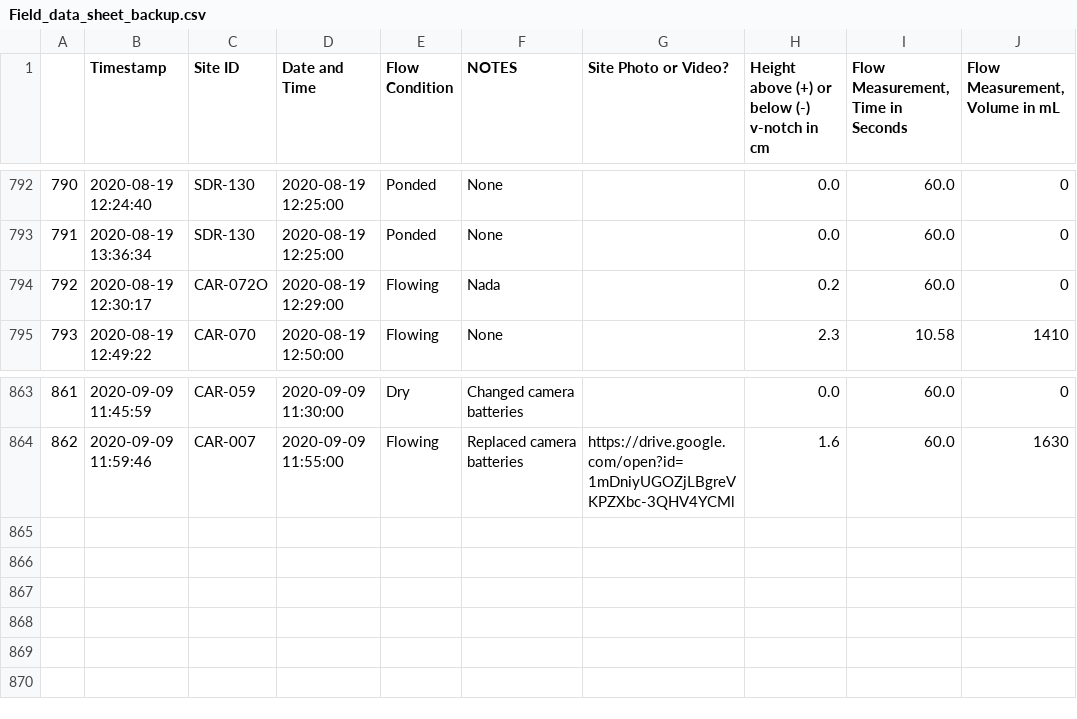
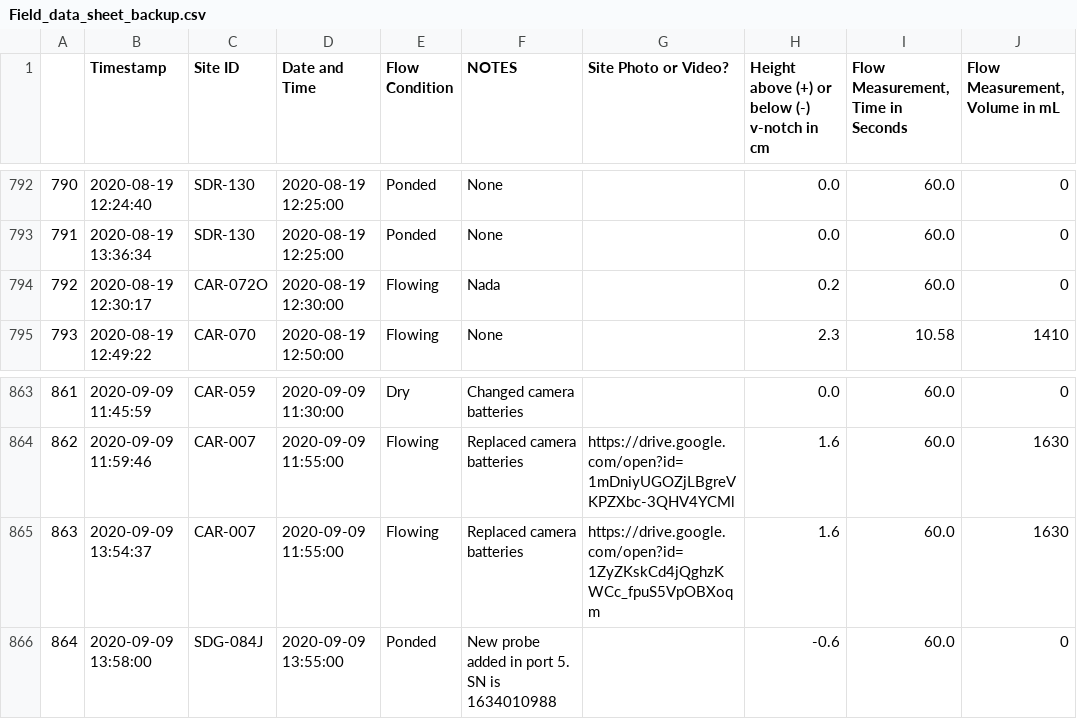
Before and after one commit to 5025-Main/2020_County_LowFlow, a CSV file: Ancillary_files/FDS/Field_data_sheet_backup.csv, drawn as a sheet; only a part is shown, gaps mark what is left out.

```diff
--- a/Ancillary_files/FDS/Field_data_sheet_backup.csv
+++ b/Ancillary_files/FDS/Field_data_sheet_backup.csv
@@ -793,3 +793,3 @@
 791,2020-08-19 13:36:34,SDR-130,2020-08-19 12:25:00,Ponded,None ,,0.0,60.0,0
-792,2020-08-19 12:30:17,CAR-072O,2020-08-19 12:29:00,Flowing,Nada,,0.2,60.0,0
+792,2020-08-19 12:30:17,CAR-072O,2020-08-19 12:30:00,Flowing,Nada,,0.2,60.0,0
 793,2020-08-19 12:49:22,CAR-070,2020-08-19 12:50:00,Flowing,None,,2.3,10.58,1410
@@ -864 +864,3 @@
 862,2020-09-09 11:59:46,CAR-007,2020-09-09 11:55:00,Flowing,Replaced camera batteries,https://drive.google.com/open?id=1mDniyUGOZjLBgreVKPZXbc-3QHV4YCMl,1.6,60.0,1630
+863,2020-09-09 13:54:37,CAR-007,2020-09-09 11:55:00,Flowing,Replaced camera batteries,https://drive.google.com/open?id=1ZyZKskCd4jQghzKWCc_fpuS5VpOBXoqm,1.6,60.0,1630
+864,2020-09-09 13:58:00,SDG-084J,2020-09-09 13:55:00,Ponded,New probe added in port 5. SN is 1634010988,,-0.6,60.0,0
```
Also changed, not shown: 17 other files.
